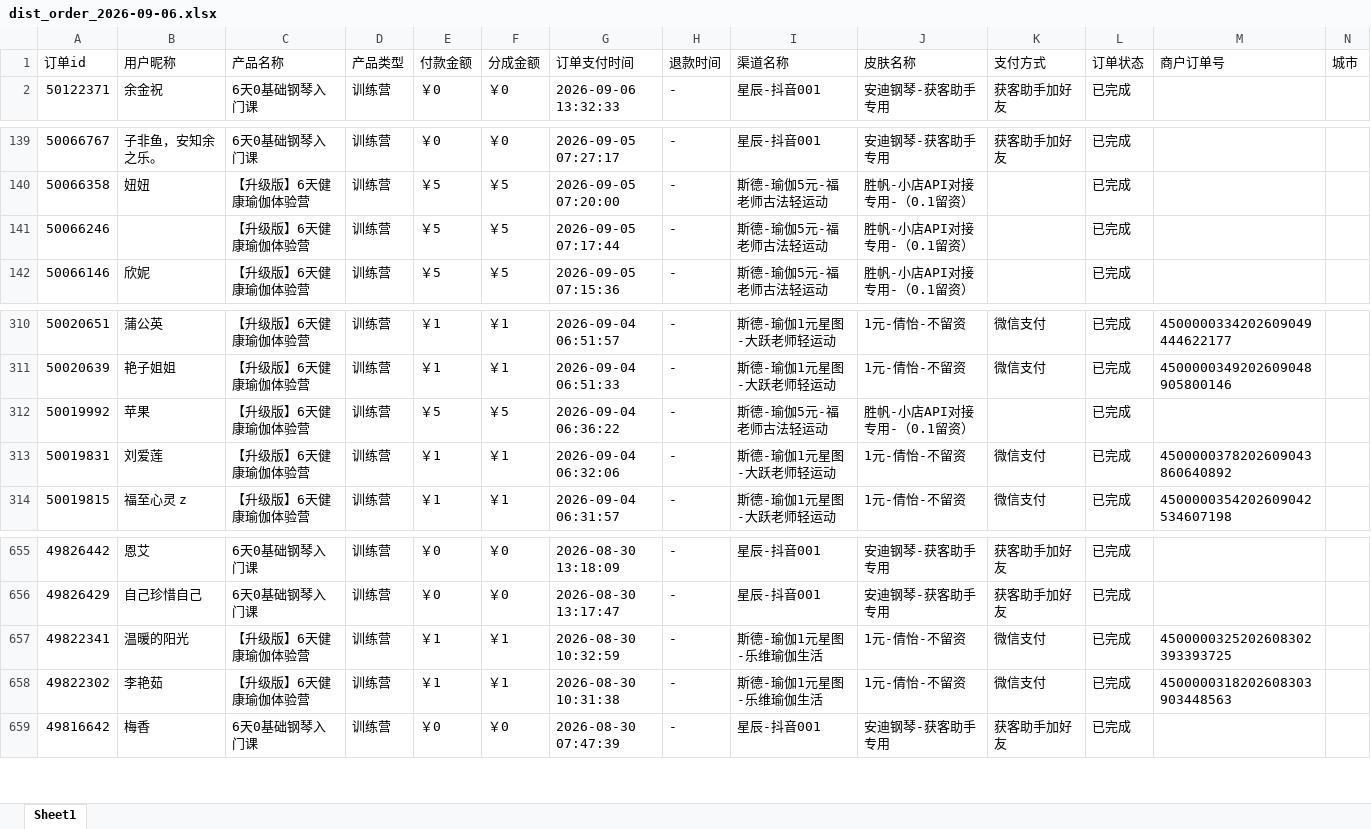
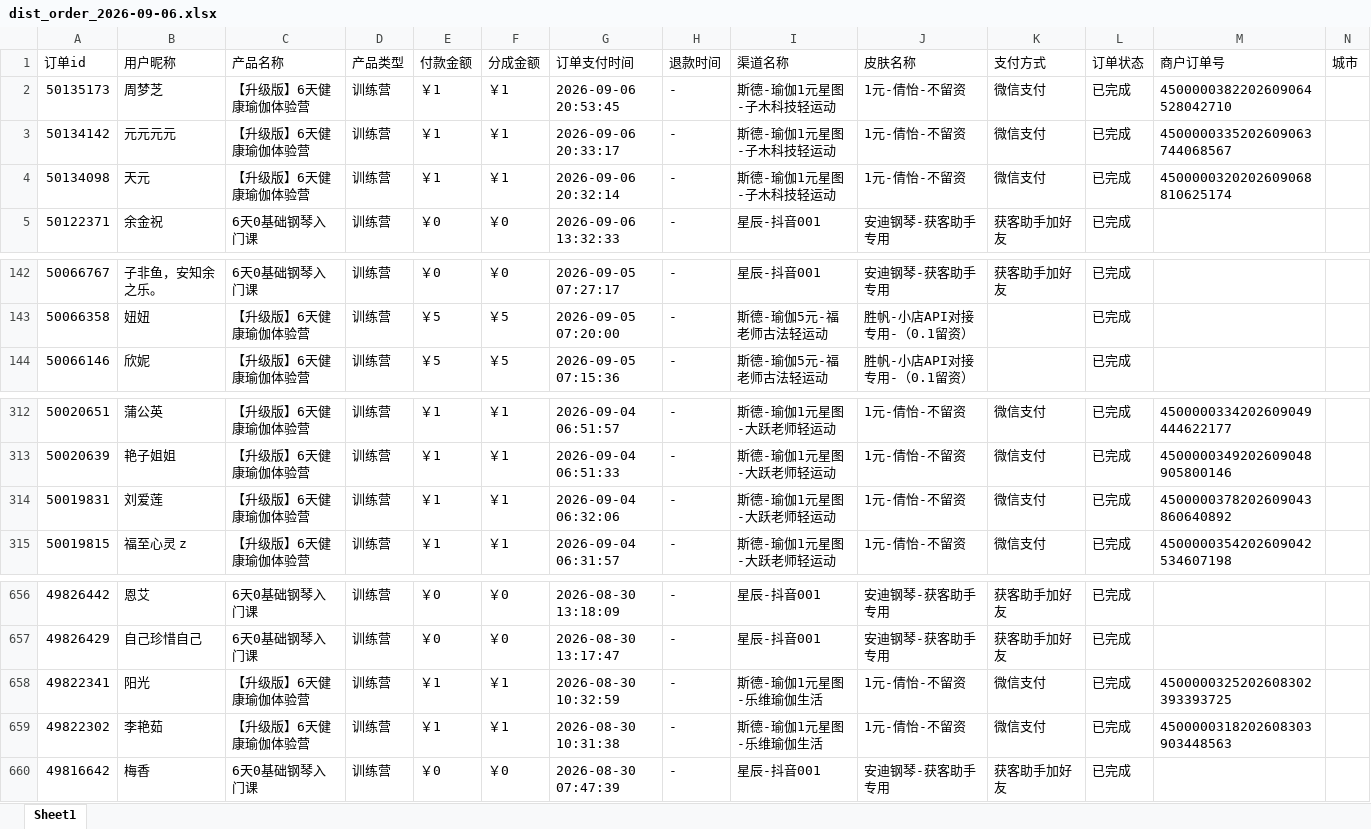
Before and after one commit to JNC121314/jianzhi-dashboard, an Excel workbook: data/exports/视频号/dist_order_2026-09-06.xlsx, sheet Sheet1, drawn as a sheet; only a part is shown, gaps mark what is left out; values as stored, in another font and other column widths than the file's, no borders; removed rows and columns are numbered as before the commit, all else as after; the diff names each change by its address in the sheet, - before the commit and + after, or states it on an @@ line.

```diff
--- a/data/exports/视频号/dist_order_2026-09-06.xlsx (sheet Sheet1)
+++ b/data/exports/视频号/dist_order_2026-09-06.xlsx (sheet Sheet1)
+row 2: 50135173 | 周梦芝 | 【升级版】6天健康瑜伽体验营 | 训练营 | ￥1 | ￥1 | 2026-09-06 20:53:45 | - | 斯德-瑜伽1元星图-子木科技轻运动 | 1元-倩怡-不留资 | 微信支付 | 已完成 | 4500000382202609064528042710
+row 3: 50134142 | 元元元元 | 【升级版】6天健康瑜伽体验营 | 训练营 | ￥1 | ￥1 | 2026-09-06 20:33:17 | - | 斯德-瑜伽1元星图-子木科技轻运动 | 1元-倩怡-不留资 | 微信支付 | 已完成 | 4500000335202609063744068567
+row 4: 50134098 | 天元 | 【升级版】6天健康瑜伽体验营 | 训练营 | ￥1 | ￥1 | 2026-09-06 20:32:14 | - | 斯德-瑜伽1元星图-子木科技轻运动 | 1元-倩怡-不留资 | 微信支付 | 已完成 | 4500000320202609068810625174
-row 141: 50066246 |  | 【升级版】6天健康瑜伽体验营 | 训练营 | ￥5 | ￥5 | 2026-09-05 07:17:44 | - | 斯德-瑜伽5元-福老师古法轻运动 | 胜帆-小店API对接专用-（0.1留资） |  | 已完成
-row 312: 50019992 | 苹果 | 【升级版】6天健康瑜伽体验营 | 训练营 | ￥5 | ￥5 | 2026-09-04 06:36:22 | - | 斯德-瑜伽5元-福老师古法轻运动 | 胜帆-小店API对接专用-（0.1留资） |  | 已完成
-B658 (用户昵称): 温暖的阳光
+B658 (用户昵称): 阳光
```
Also changed, not shown: data/exports/严总/dist_order_2026-09-06.xlsx, data/exports/毛毛矩阵/dist_order_2026-09-06.xlsx, 7 other files.
